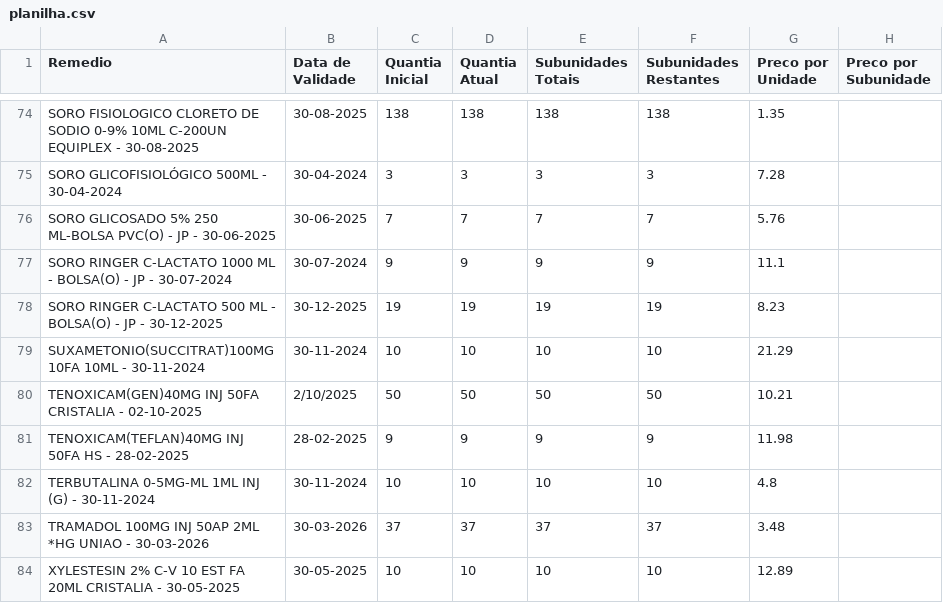
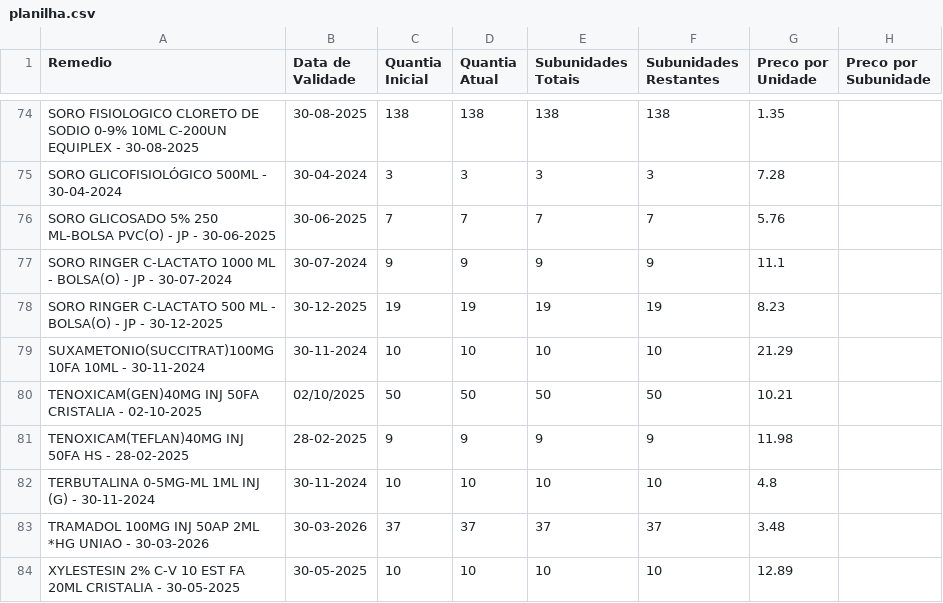
Before and after one commit to UtopiaJBG/erikatestes, a CSV file: Erika/planilha.csv, drawn as a sheet; only a part is shown, gaps mark what is left out; the diff names each change by its address in the sheet, - before the commit and + after, or states it on an @@ line.

Commit message:
Update planilha.csv

```diff
--- a/Erika/planilha.csv
+++ b/Erika/planilha.csv
-B80 (Data de Validade): 2/10/2025
+B80 (Data de Validade): 02/10/2025
```
